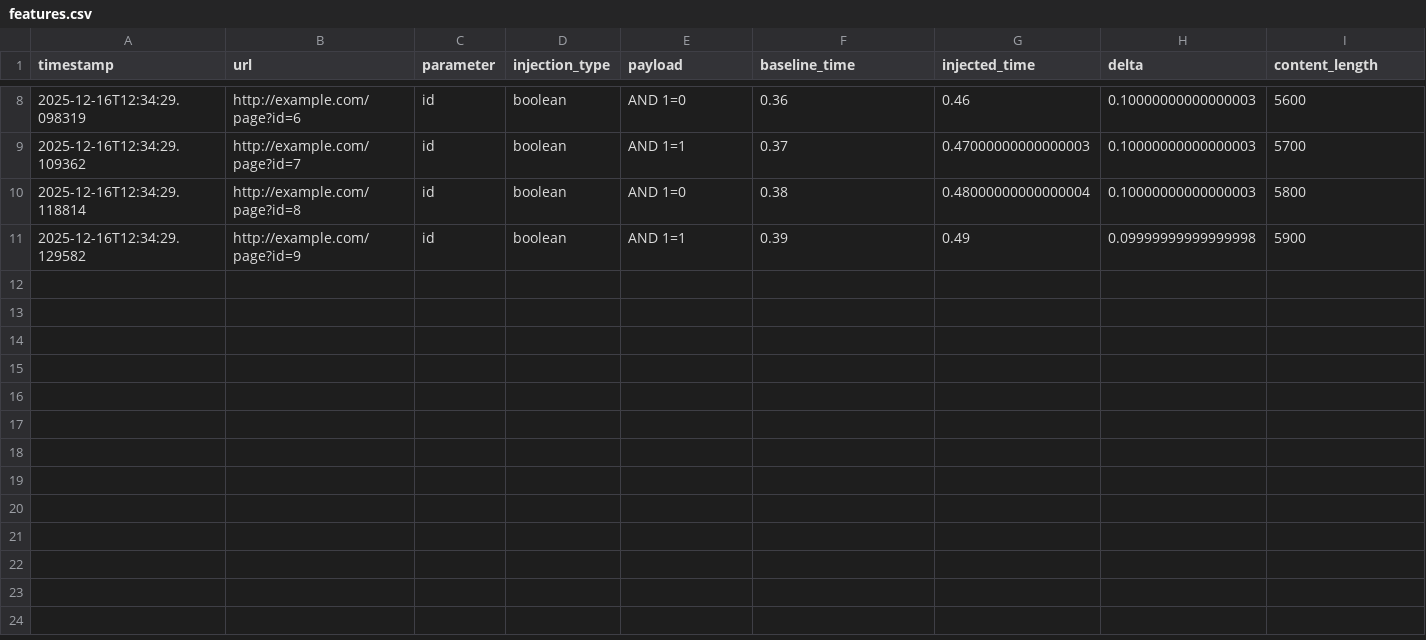
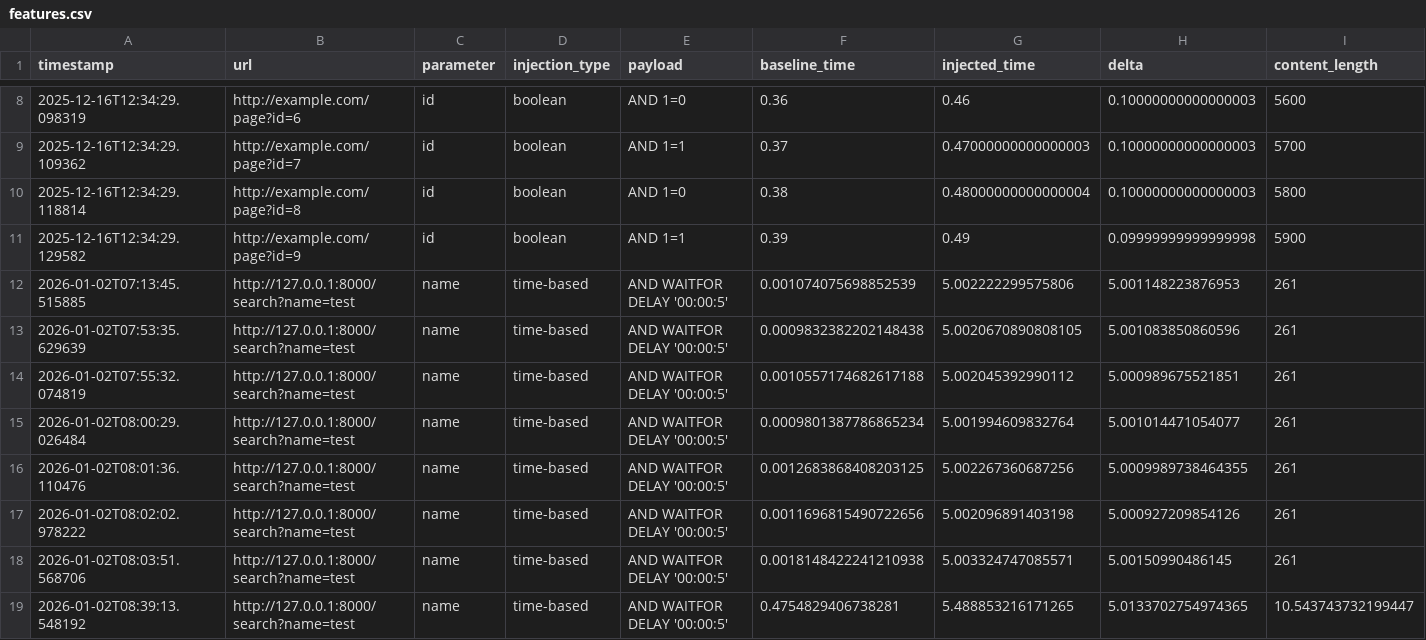
Before and after one commit to sanjaysaga-113/final, a CSV file: bsqli/output/features.csv, drawn as a sheet; only a part is shown, gaps mark what is left out; rows hold the shown columns only; the diff names each change by its address in the sheet, - before the commit and + after, or states it on an @@ line.

```diff
--- a/bsqli/output/features.csv
+++ b/bsqli/output/features.csv
+row 12: 2026-01-02T07:13:45.515885 | http://127.0.0.1:8000/search?name=test | name | time-based | AND WAITFOR DELAY '00:00:5' | 0.001074075698852539 | 5.002222299575806 | 5.001148223876953 | 261
+row 13: 2026-01-02T07:53:35.629639 | http://127.0.0.1:8000/search?name=test | name | time-based | AND WAITFOR DELAY '00:00:5' | 0.0009832382202148438 | 5.0020670890808105 | 5.001083850860596 | 261
+row 14: 2026-01-02T07:55:32.074819 | http://127.0.0.1:8000/search?name=test | name | time-based | AND WAITFOR DELAY '00:00:5' | 0.0010557174682617188 | 5.002045392990112 | 5.000989675521851 | 261
+row 15: 2026-01-02T08:00:29.026484 | http://127.0.0.1:8000/search?name=test | name | time-based | AND WAITFOR DELAY '00:00:5' | 0.0009801387786865234 | 5.001994609832764 | 5.001014471054077 | 261
+row 16: 2026-01-02T08:01:36.110476 | http://127.0.0.1:8000/search?name=test | name | time-based | AND WAITFOR DELAY '00:00:5' | 0.0012683868408203125 | 5.002267360687256 | 5.0009989738464355 | 261
+row 17: 2026-01-02T08:02:02.978222 | http://127.0.0.1:8000/search?name=test | name | time-based | AND WAITFOR DELAY '00:00:5' | 0.0011696815490722656 | 5.002096891403198 | 5.000927209854126 | 261
+row 18: 2026-01-02T08:03:51.568706 | http://127.0.0.1:8000/search?name=test | name | time-based | AND WAITFOR DELAY '00:00:5' | 0.0018148422241210938 | 5.003324747085571 | 5.00150990486145 | 261
+row 19: 2026-01-02T08:39:13.548192 | http://127.0.0.1:8000/search?name=test | name | time-based | AND WAITFOR DELAY '00:00:5' | 0.4754829406738281 | 5.488853216171265 | 5.0133702754974365 | 10.543743732199447
```
Also changed, not shown: 33 other files.
